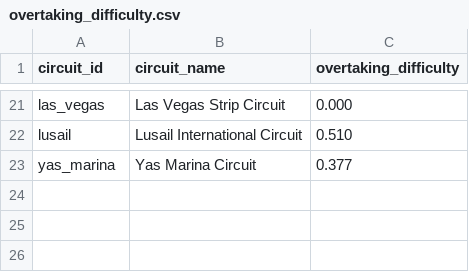
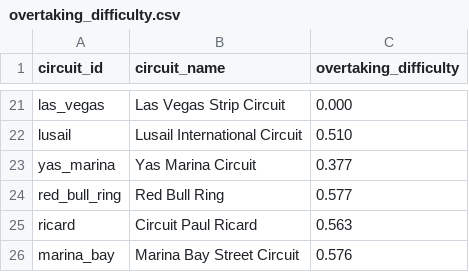
Before and after one commit to R3D-R4V3N/Formula1-Top3-Prediction, a CSV file: overtaking_difficulty.csv, drawn as a sheet; only a part is shown, gaps mark what is left out; the diff names each change by its address in the sheet, - before the commit and + after, or states it on an @@ line.

```diff
--- a/overtaking_difficulty.csv
+++ b/overtaking_difficulty.csv
+row 24: red_bull_ring | Red Bull Ring | 0.577
+row 25: ricard | Circuit Paul Ricard | 0.563
+row 26: marina_bay | Marina Bay Street Circuit | 0.576
```
Also changed, not shown: f1_data_2022_to_present.csv.
